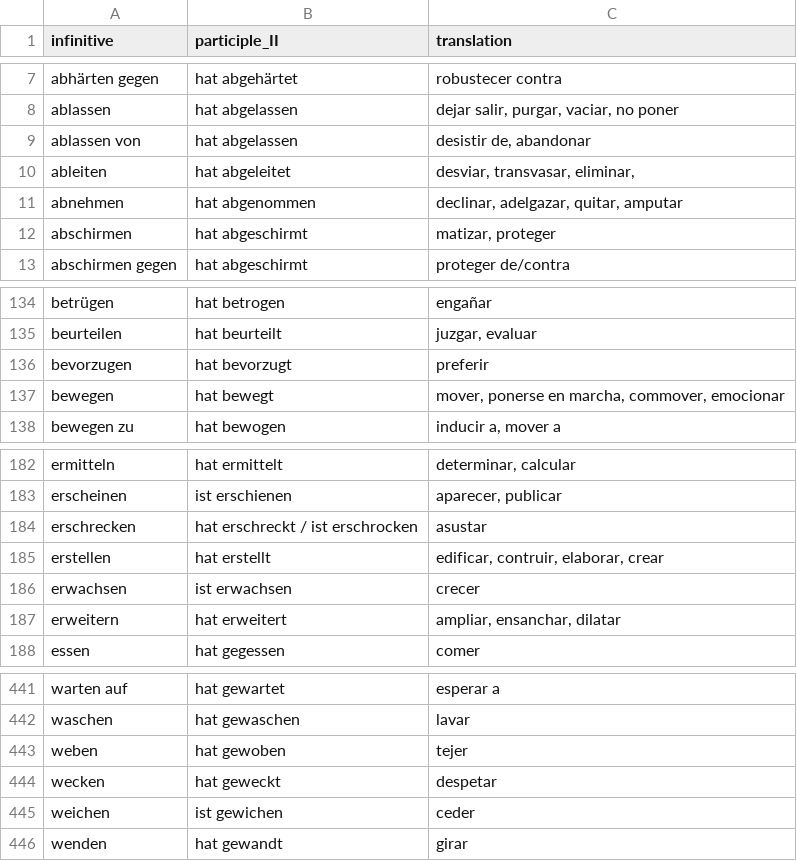
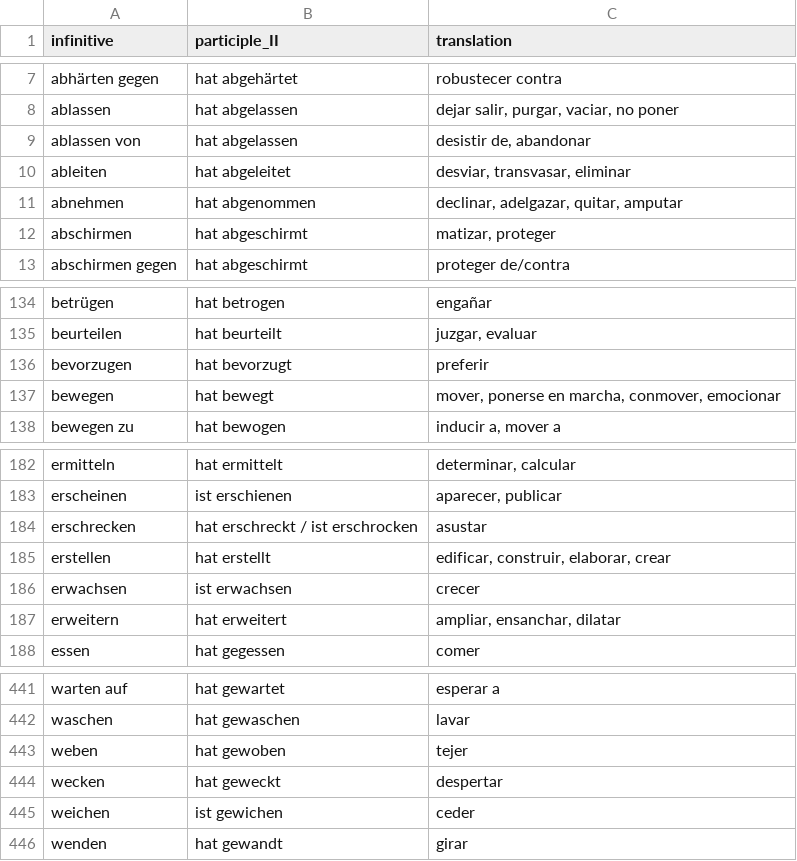
Before and after one commit to kaluzap/word-genders, a CSV file: data/data_verbs_ge_sp.csv, drawn as a sheet; only a part is shown, gaps mark what is left out; the diff names each change by its address in the sheet, - before the commit and + after, or states it on an @@ line.

```diff
--- a/data/data_verbs_ge_sp.csv
+++ b/data/data_verbs_ge_sp.csv
-C10 (translation): desviar, transvasar, eliminar,
+C10 (translation): desviar, transvasar, eliminar
-C137 (translation): mover, ponerse en marcha, commover, emocionar
+C137 (translation): mover, ponerse en marcha, conmover, emocionar
-C185 (translation): edificar, contruir, elaborar, crear
+C185 (translation): edificar, construir, elaborar, crear
-C444 (translation): despetar
+C444 (translation): despertar
```
Also changed, not shown: data/data_adjectives_ge_sp.csv, data/data_nouns_ge_sp.csv.
